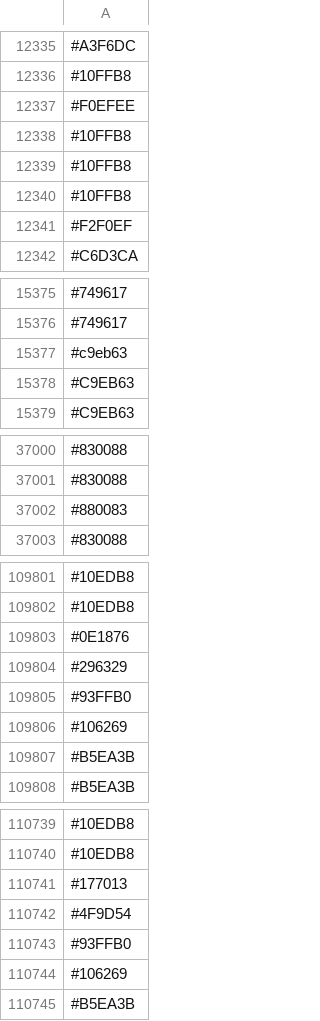
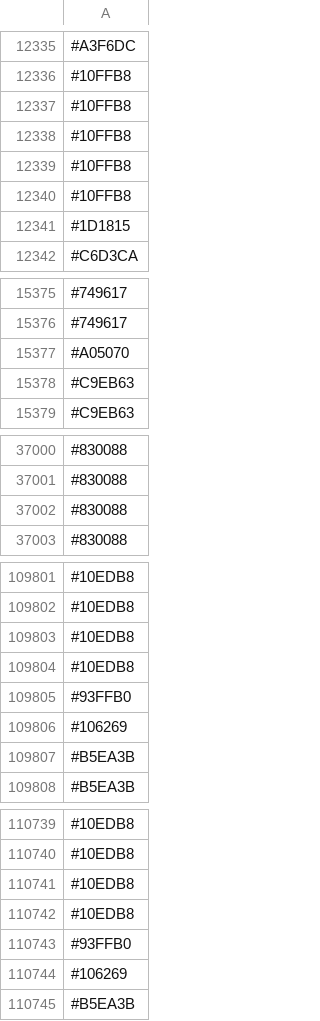
Before and after one commit to capsuleman/dirtybiology-flag-versioning, a CSV file: flag-data.csv, drawn as a sheet; only a part is shown, gaps mark what is left out; the diff covers the shown part only.

Commit message:
:camera_flash: Update flag data

```diff
--- a/flag-data.csv
+++ b/flag-data.csv
@@ -12336,3 +12336,3 @@
 #10FFB8
-#F0EFEE
+#10FFB8
 #10FFB8
@@ -12340,3 +12340,3 @@
 #10FFB8
-#F2F0EF
+#1D1815
 #C6D3CA
@@ -15376,3 +15376,3 @@
 #749617
-#c9eb63
+#A05070
 #C9EB63
@@ -37001,3 +37001,3 @@
 #830088
-#880083
+#830088
 #830088
@@ -109802,4 +109802,4 @@
 #10EDB8
-#0E1876
-#296329
+#10EDB8
+#10EDB8
 #93FFB0
@@ -110740,4 +110740,4 @@
 #10EDB8
-#177013
-#4F9D54
+#10EDB8
+#10EDB8
 #93FFB0
```
Also changed, not shown: 20 added rows, 19 removed rows, 9 moved rows and 8 edited cells elsewhere in this file.
